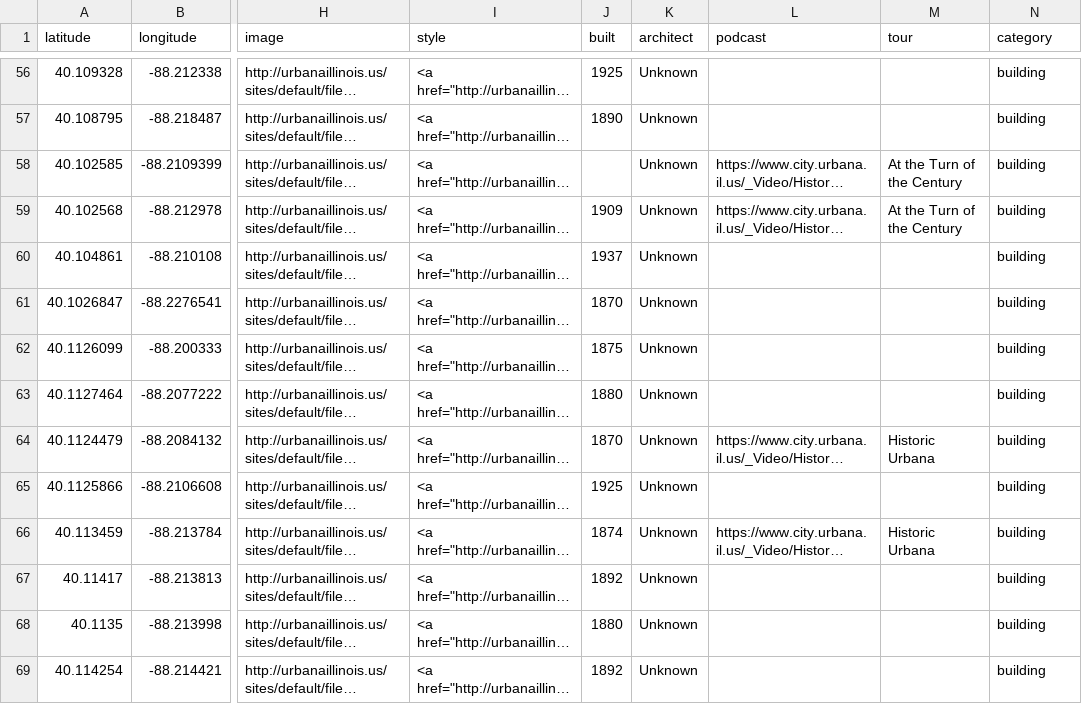
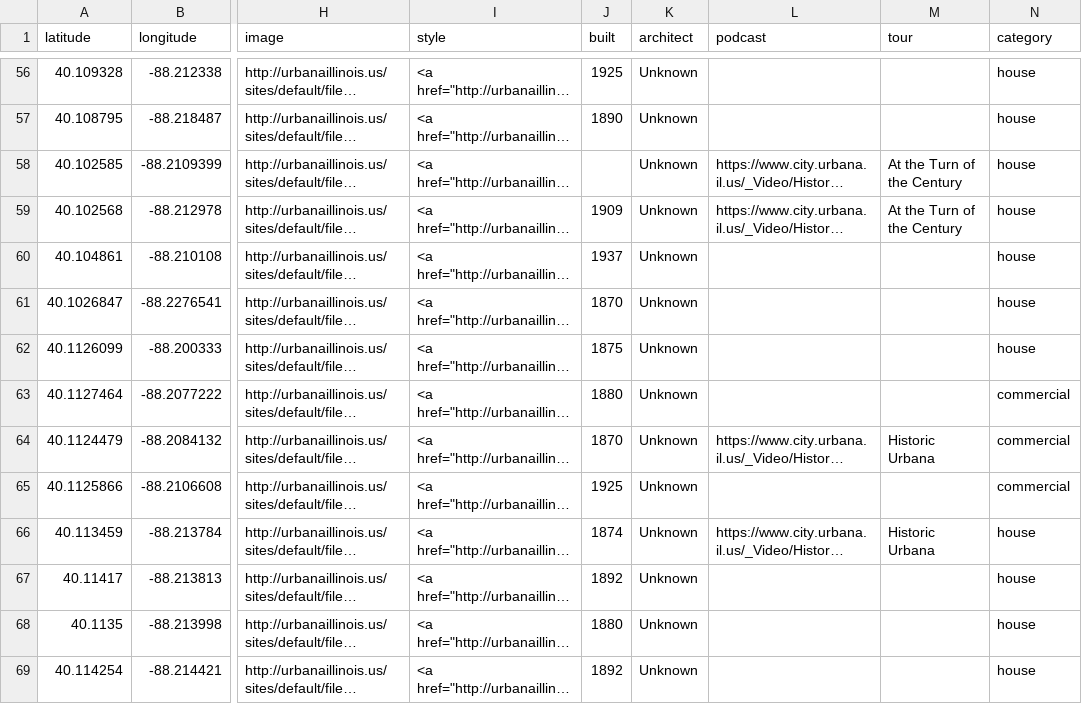
Before and after one commit to urbana-planning/historic-urbana-webmap, a CSV file: historic_urbana.csv, drawn as a sheet; only a part is shown, gaps mark what is left out; long unchanged cells end in …; the diff covers the shown part only; the diff names each change by its address in the sheet, - before the commit and + after, or states it on an @@ line.

```diff
--- a/historic_urbana.csv
+++ b/historic_urbana.csv
-N56:N62 (category): building
+N56:N62 (category): house
-N63:N65 (category): building
+N63:N65 (category): commercial
-N66:N69 (category): building
+N66:N69 (category): house
```
Also changed, not shown: 103 edited cells elsewhere in this file, 3 other files.
